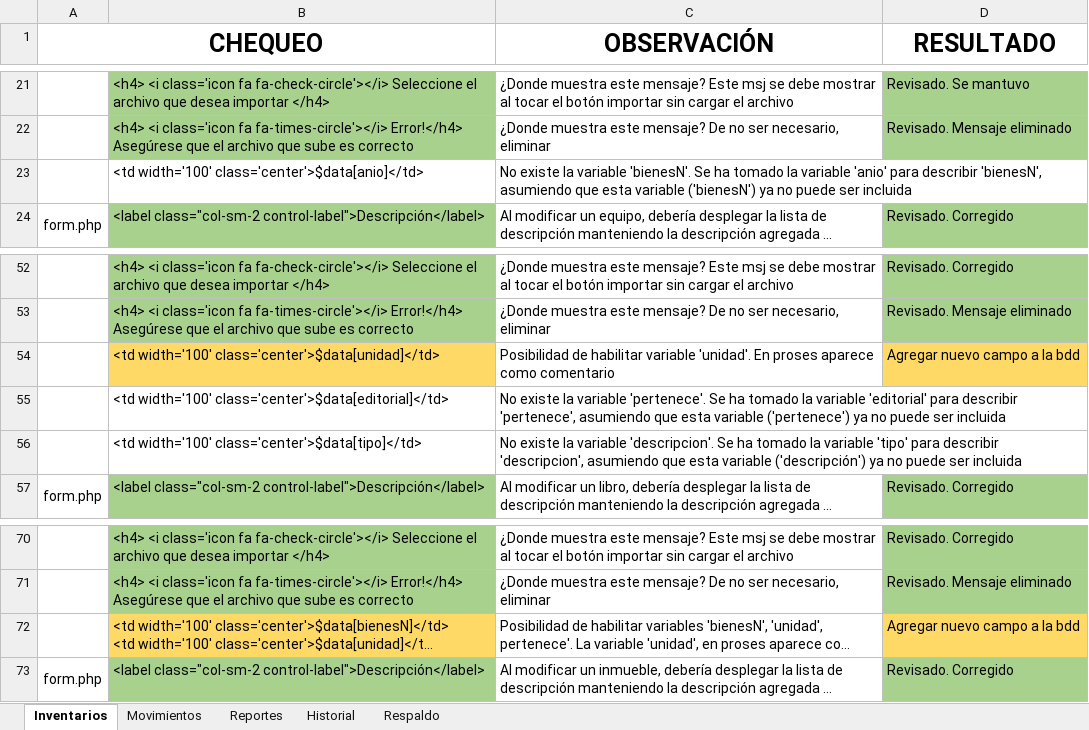
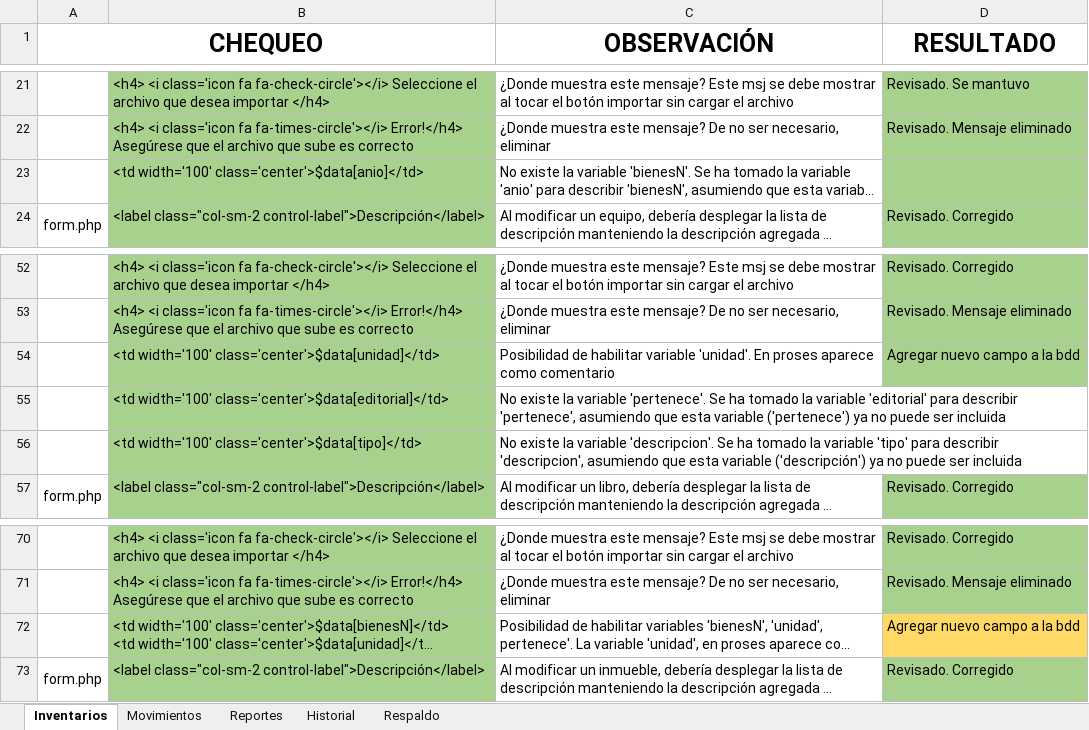
Before and after one commit to jcarri07/inventarioV2, an Excel workbook: INABAE Correcciones.xlsx, sheet Inventarios, drawn as a sheet; only a part is shown, gaps mark what is left out; long unchanged cells end in …; values as stored, in another font and other column widths than the file's, no borders; the diff names each change by its address in the sheet, - before the commit and + after, or states it on an @@ line.

```diff
--- a/INABAE Correcciones.xlsx (sheet Inventarios)
+++ b/INABAE Correcciones.xlsx (sheet Inventarios)
-B23 fill: none
+B23 fill: #A9D18E
-D23 fill: none
+D23 fill: #A9D18E
-B54 fill: #FFD966
+B54 fill: #A9D18E
-D54 fill: #FFD966
+D54 fill: #A9D18E
-B55:B56 fill: none
+B55:B56 fill: #A9D18E
-B72 fill: #FFD966
+B72 fill: #A9D18E
```
Also changed, not shown: 11 other files.
